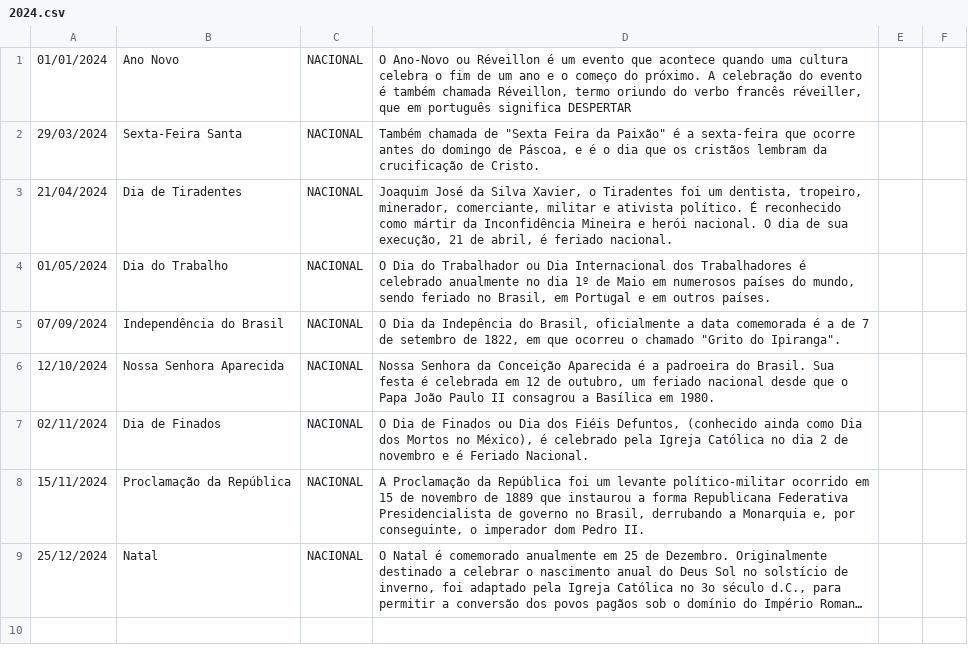
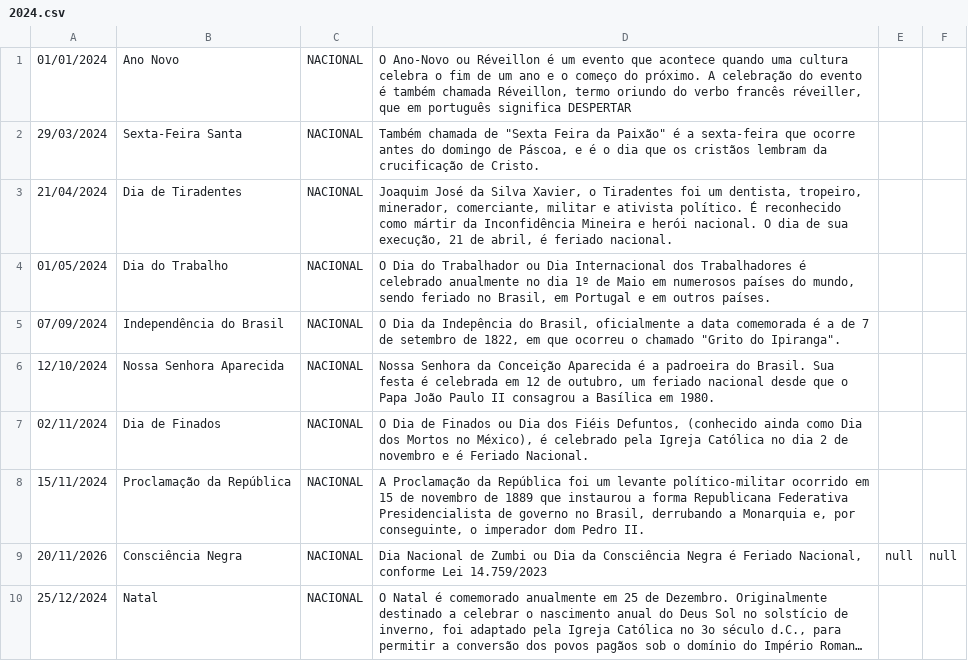
Before and after one commit to joaopbini/feriados-brasil, a CSV file: dados/feriados/nacional/csv/2024.csv, drawn as a sheet; long unchanged cells end in …; the diff names each change by its address in the sheet, - before the commit and + after, or states it on an @@ line.

Commit message:
Adicionando novo feriado nacional da conciência negra nos anos de 2024 e 2025

```diff
--- a/dados/feriados/nacional/csv/2024.csv
+++ b/dados/feriados/nacional/csv/2024.csv
+row 9: 20/11/2026 | Consciência Negra | NACIONAL | Dia Nacional de Zumbi ou Dia da Consciência Negra é Feriado Nacional, conforme Lei 14.759/2023 | null | null
```
Also changed, not shown: dados/feriados/nacional/csv/2025.csv, 4 other files.
